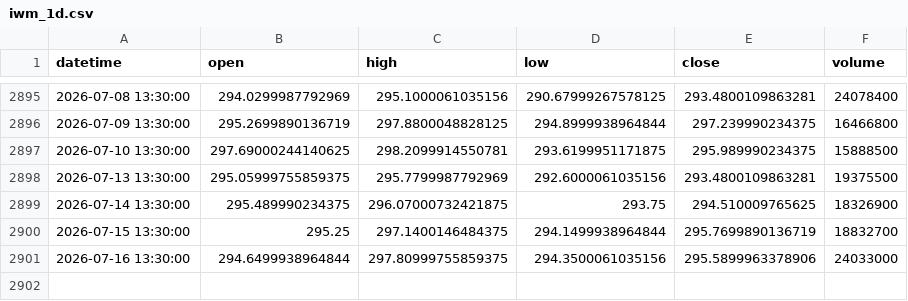
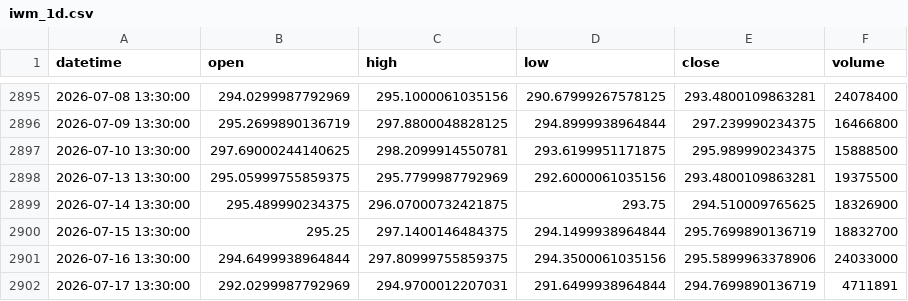
Before and after one commit to sk8ml29-ux/trading-backtester, a CSV file: data/cache/iwm_1d.csv, drawn as a sheet; only a part is shown, gaps mark what is left out; the diff names each change by its address in the sheet, - before the commit and + after, or states it on an @@ line.

```diff
--- a/data/cache/iwm_1d.csv
+++ b/data/cache/iwm_1d.csv
+row 2902: 2026-07-17 13:30:00 | 292.0299987792969 | 294.9700012207031 | 291.6499938964844 | 294.7699890136719 | 4711891
```
Also changed, not shown: data/cache/amd_1d.csv, data/cache/gcf_1d.csv, 13 other files.
